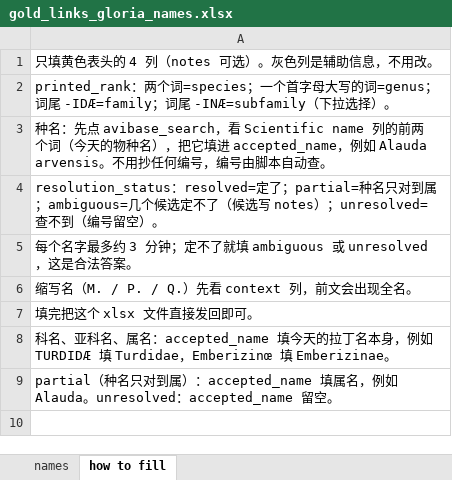
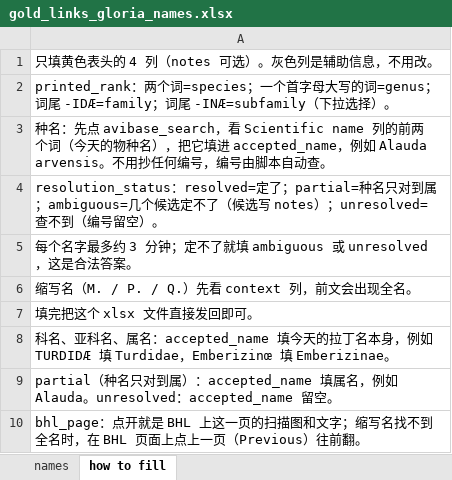
Before and after one commit to dekunsun/BioEvidenceBench, an Excel workbook: gold/gold_links_gloria_names.xlsx, sheet how to fill, drawn as a sheet; values as stored, in another font and other column widths than the file's, no borders; the diff names each change by its address in the sheet, - before the commit and + after, or states it on an @@ line.

```diff
--- a/gold/gold_links_gloria_names.xlsx (sheet how to fill)
+++ b/gold/gold_links_gloria_names.xlsx (sheet how to fill)
+row 10: bhl_page：点开就是 BHL 上这一页的扫描图和文字；缩写名找不到全名时，在 BHL 页面上点上一页（Previous）往前翻。
```
Also changed, not shown: sheet names, 1 other file.
